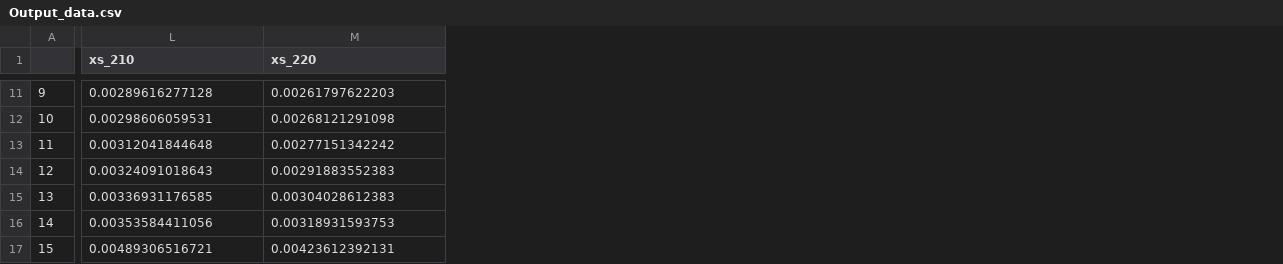
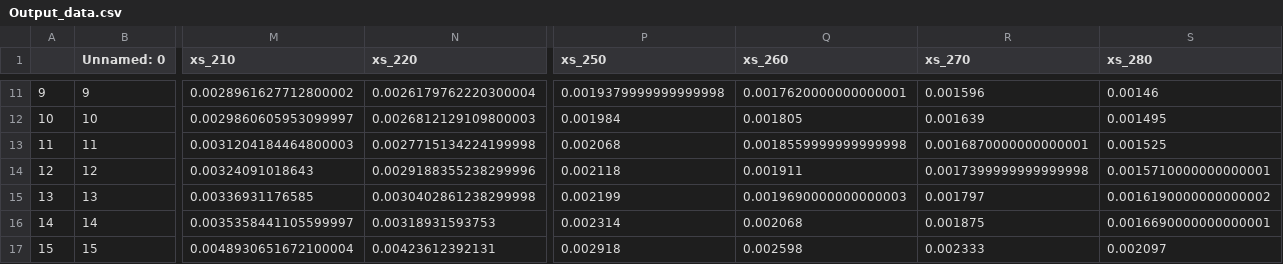
Before and after one commit to restrepo/VBF_IDM, a CSV file: Output_data.csv, drawn as a sheet; only a part is shown, gaps mark what is left out; addresses are those after the commit; the diff covers the shown part only; the diff names each change by its address in the sheet, - before the commit and + after, or states it on an @@ line.

```diff
--- a/Output_data.csv
+++ b/Output_data.csv
+column B (Unnamed: 0), rows 11-17: 9 | 10 | 11 | 12 | 13 | 14 | 15
+column P (xs_250), rows 11-17: 0.0019379999999999998 | 0.001984 | 0.002068 | 0.002118 | 0.002199 | 0.002314 | 0.002918
+column Q (xs_260), rows 11-17: 0.0017620000000000001 | 0.001805 | 0.0018559999999999998 | 0.001911 | 0.0019690000000000003 | 0.002068 | 0.002598
+column R (xs_270), rows 11-17: 0.001596 | 0.001639 | 0.0016870000000000001 | 0.0017399999999999998 | 0.001797 | 0.001875 | 0.002333
+column S (xs_280), rows 11-17: 0.00146 | 0.001495 | 0.001525 | 0.0015710000000000001 | 0.0016190000000000002 | 0.0016690000000000001 | 0.002097
-M11 (xs_210): 0.00289616277128
+M11 (xs_210): 0.0028961627712800002
-N11 (xs_220): 0.00261797622203
+N11 (xs_220): 0.0026179762220300004
-M12 (xs_210): 0.00298606059531
+M12 (xs_210): 0.0029860605953099997
-N12 (xs_220): 0.00268121291098
+N12 (xs_220): 0.0026812129109800003
-M13 (xs_210): 0.00312041844648
+M13 (xs_210): 0.0031204184464800003
-N13 (xs_220): 0.00277151342242
+N13 (xs_220): 0.0027715134224199998
-N14 (xs_220): 0.00291883552383
+N14 (xs_220): 0.0029188355238299996
-N15 (xs_220): 0.00304028612383
+N15 (xs_220): 0.0030402861238299998
-M16 (xs_210): 0.00353584411056
+M16 (xs_210): 0.0035358441105599997
-M17 (xs_210): 0.00489306516721
+M17 (xs_210): 0.0048930651672100004
```
Also changed, not shown: 10 added columns and 80 edited cells elsewhere in this file, 1 other file.
